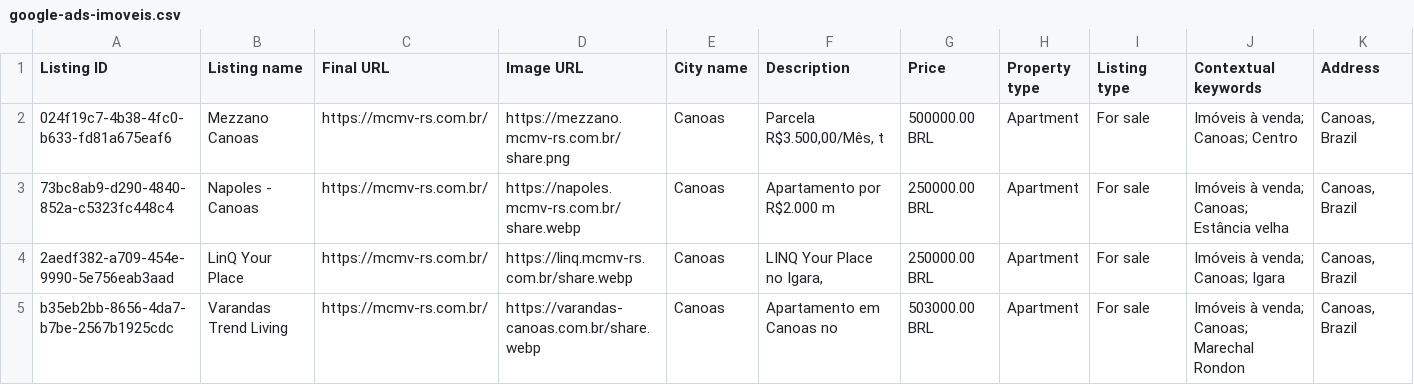
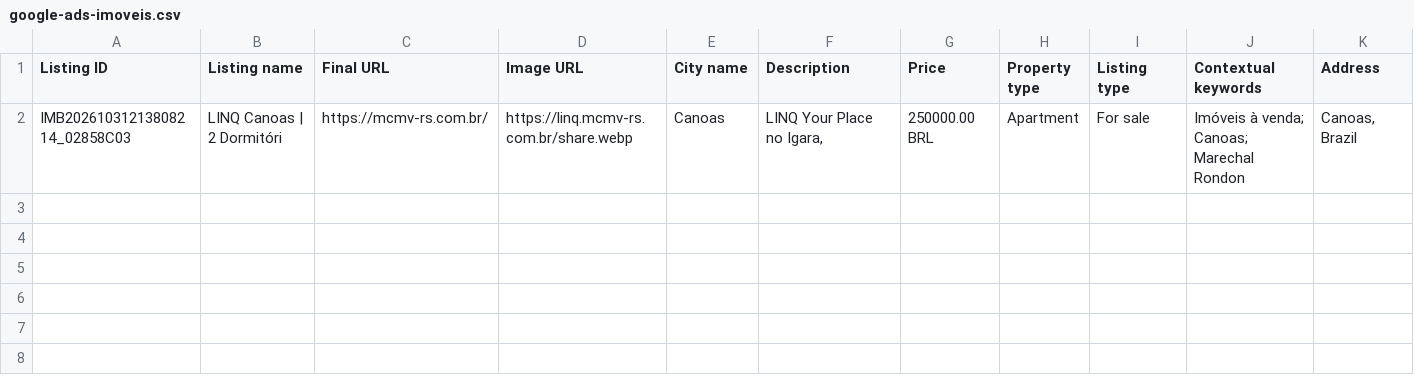
Before and after one commit to corretor-fettuccia/mcmv-rs, a CSV file: google-ads-imoveis.csv, drawn as a sheet.

```diff
--- a/google-ads-imoveis.csv
+++ b/google-ads-imoveis.csv
@@ -1,5 +1,2 @@
 Listing ID,Listing name,Final URL,Image URL,City name,Description,Price,Property type,Listing type,Contextual keywords,Address
-024f19c7-4b38-4fc0-b633-fd81a675eaf6,Mezzano Canoas,https://mcmv-rs.com.br/,https://mezzano.mcmv-rs.com.br/share.png,Canoas,"Parcela R$3.500,00/Mês, t",500000.00 BRL,Apartment,For sale,Imóveis à venda; Canoas; Centro,"Canoas, Brazil"
-73bc8ab9-d290-4840-852a-c5323fc448c4,Napoles - Canoas,https://mcmv-rs.com.br/,https://napoles.mcmv-rs.com.br/share.webp,Canoas,Apartamento por R$2.000 m,250000.00 BRL,Apartment,For sale,Imóveis à venda; Canoas; Estância velha,"Canoas, Brazil"
-2aedf382-a709-454e-9990-5e756eab3aad,LinQ Your Place,https://mcmv-rs.com.br/,https://linq.mcmv-rs.com.br/share.webp,Canoas,"LINQ Your Place no Igara,",250000.00 BRL,Apartment,For sale,Imóveis à venda; Canoas; Igara,"Canoas, Brazil"
-b35eb2bb-8656-4da7-b7be-2567b1925cdc,Varandas Trend Living,https://mcmv-rs.com.br/,https://varandas-canoas.com.br/share.webp,Canoas,Apartamento em Canoas no ,503000.00 BRL,Apartment,For sale,Imóveis à venda; Canoas; Marechal Rondon,"Canoas, Brazil"
+IMB20261031213808214_02858C03,LINQ Canoas | 2 Dormitóri,https://mcmv-rs.com.br/,https://linq.mcmv-rs.com.br/share.webp,Canoas,"LINQ Your Place no Igara,",250000.00 BRL,Apartment,For sale,Imóveis à venda; Canoas; Marechal Rondon,"Canoas, Brazil"
```
Also changed, not shown: 3 other files.
